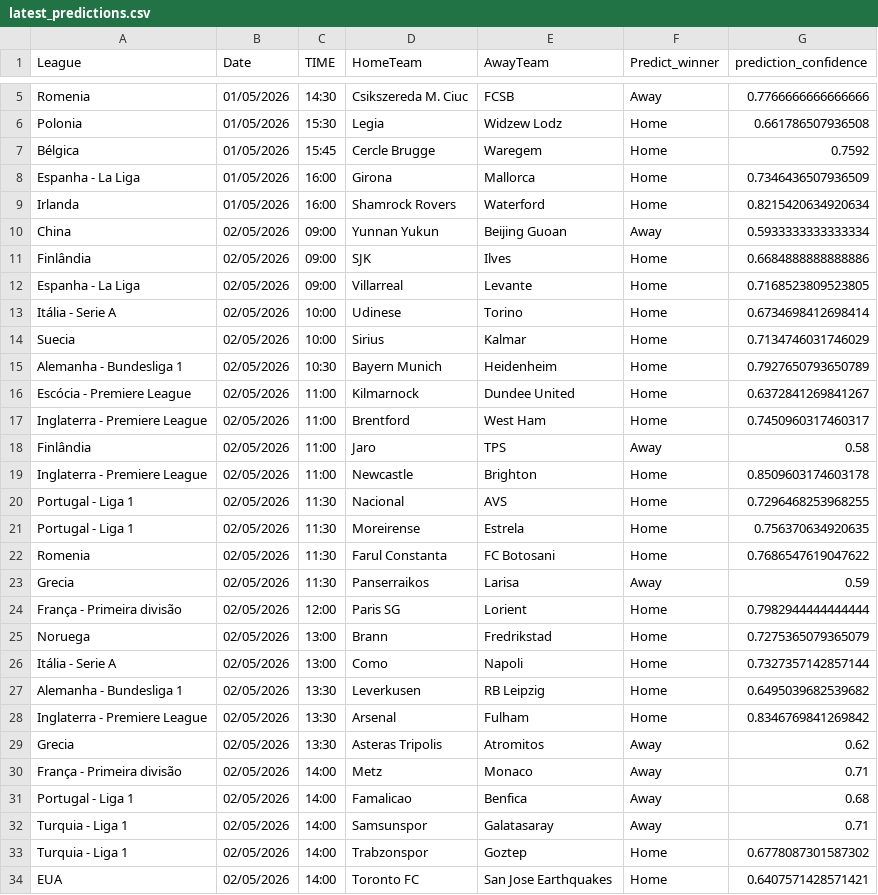
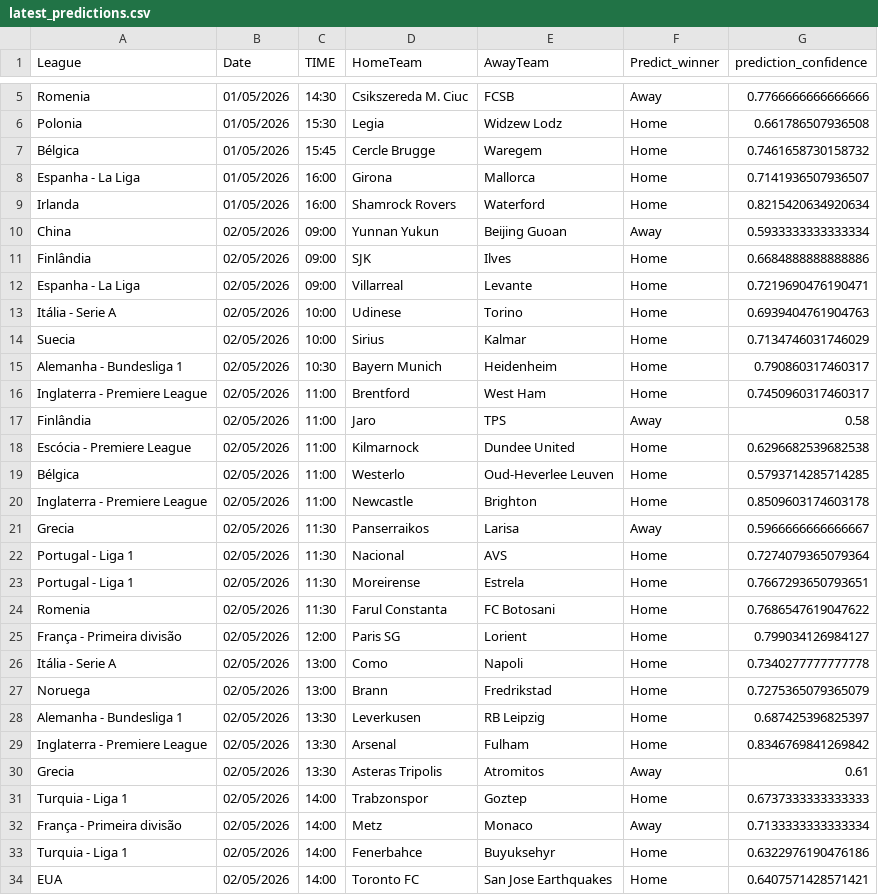
Before and after one commit to joselucaspj/poissonpredictor, a CSV file: data/latest_predictions.csv, drawn as a sheet; only a part is shown, gaps mark what is left out; the diff covers the shown part only.

```diff
--- a/data/latest_predictions.csv
+++ b/data/latest_predictions.csv
@@ -6,4 +6,4 @@ Romenia,01/05/2026,14:30,Csikszereda M. Ciuc,FCSB,Away,0.7766666666666666
 Polonia,01/05/2026,15:30,Legia,Widzew Lodz,Home,0.661786507936508
-Bélgica,01/05/2026,15:45,Cercle Brugge,Waregem,Home,0.7592
-Espanha - La Liga,01/05/2026,16:00,Girona,Mallorca,Home,0.7346436507936509
+Bélgica,01/05/2026,15:45,Cercle Brugge,Waregem,Home,0.7461658730158732
+Espanha - La Liga,01/05/2026,16:00,Girona,Mallorca,Home,0.7141936507936507
 Irlanda,01/05/2026,16:00,Shamrock Rovers,Waterford,Home,0.8215420634920634
@@ -11,24 +11,24 @@ China,02/05/2026,09:00,Yunnan Yukun,Beijing Guoan,Away,0.5933333333333334
 Finlândia,02/05/2026,09:00,SJK,Ilves,Home,0.6684888888888886
-Espanha - La Liga,02/05/2026,09:00,Villarreal,Levante,Home,0.7168523809523805
-Itália - Serie A,02/05/2026,10:00,Udinese,Torino,Home,0.6734698412698414
+Espanha - La Liga,02/05/2026,09:00,Villarreal,Levante,Home,0.7219690476190471
+Itália - Serie A,02/05/2026,10:00,Udinese,Torino,Home,0.6939404761904763
 Suecia,02/05/2026,10:00,Sirius,Kalmar,Home,0.7134746031746029
-Alemanha - Bundesliga 1,02/05/2026,10:30,Bayern Munich,Heidenheim,Home,0.7927650793650789
-Escócia - Premiere League,02/05/2026,11:00,Kilmarnock,Dundee United,Home,0.6372841269841267
+Alemanha - Bundesliga 1,02/05/2026,10:30,Bayern Munich,Heidenheim,Home,0.790860317460317
 Inglaterra - Premiere League,02/05/2026,11:00,Brentford,West Ham,Home,0.7450960317460317
 Finlândia,02/05/2026,11:00,Jaro,TPS,Away,0.58
+Escócia - Premiere League,02/05/2026,11:00,Kilmarnock,Dundee United,Home,0.6296682539682538
+Bélgica,02/05/2026,11:00,Westerlo,Oud-Heverlee Leuven,Home,0.5793714285714285
 Inglaterra - Premiere League,02/05/2026,11:00,Newcastle,Brighton,Home,0.8509603174603178
-Portugal - Liga 1,02/05/2026,11:30,Nacional,AVS,Home,0.7296468253968255
-Portugal - Liga 1,02/05/2026,11:30,Moreirense,Estrela,Home,0.756370634920635
+Grecia,02/05/2026,11:30,Panserraikos,Larisa,Away,0.5966666666666667
+Portugal - Liga 1,02/05/2026,11:30,Nacional,AVS,Home,0.7274079365079364
+Portugal - Liga 1,02/05/2026,11:30,Moreirense,Estrela,Home,0.7667293650793651
 Romenia,02/05/2026,11:30,Farul Constanta,FC Botosani,Home,0.7686547619047622
-Grecia,02/05/2026,11:30,Panserraikos,Larisa,Away,0.59
-França - Primeira divisão,02/05/2026,12:00,Paris SG,Lorient,Home,0.7982944444444444
+França - Primeira divisão,02/05/2026,12:00,Paris SG,Lorient,Home,0.799034126984127
+Itália - Serie A,02/05/2026,13:00,Como,Napoli,Home,0.7340277777777778
 Noruega,02/05/2026,13:00,Brann,Fredrikstad,Home,0.7275365079365079
-Itália - Serie A,02/05/2026,13:00,Como,Napoli,Home,0.7327357142857144
-Alemanha - Bundesliga 1,02/05/2026,13:30,Leverkusen,RB Leipzig,Home,0.6495039682539682
+Alemanha - Bundesliga 1,02/05/2026,13:30,Leverkusen,RB Leipzig,Home,0.687425396825397
 Inglaterra - Premiere League,02/05/2026,13:30,Arsenal,Fulham,Home,0.8346769841269842
-Grecia,02/05/2026,13:30,Asteras Tripolis,Atromitos,Away,0.62
-França - Primeira divisão,02/05/2026,14:00,Metz,Monaco,Away,0.71
-Portugal - Liga 1,02/05/2026,14:00,Famalicao,Benfica,Away,0.68
-Turquia - Liga 1,02/05/2026,14:00,Samsunspor,Galatasaray,Away,0.71
-Turquia - Liga 1,02/05/2026,14:00,Trabzonspor,Goztep,Home,0.6778087301587302
+Grecia,02/05/2026,13:30,Asteras Tripolis,Atromitos,Away,0.61
+Turquia - Liga 1,02/05/2026,14:00,Trabzonspor,Goztep,Home,0.6737333333333333
+França - Primeira divisão,02/05/2026,14:00,Metz,Monaco,Away,0.7133333333333334
+Turquia - Liga 1,02/05/2026,14:00,Fenerbahce,Buyuksehyr,Home,0.6322976190476186
 EUA,02/05/2026,14:00,Toronto FC,San Jose Earthquakes,Home,0.6407571428571421
```
Also changed, not shown: 5 added rows, 4 removed rows, 10 moved rows and 9 edited cells elsewhere in this file.
